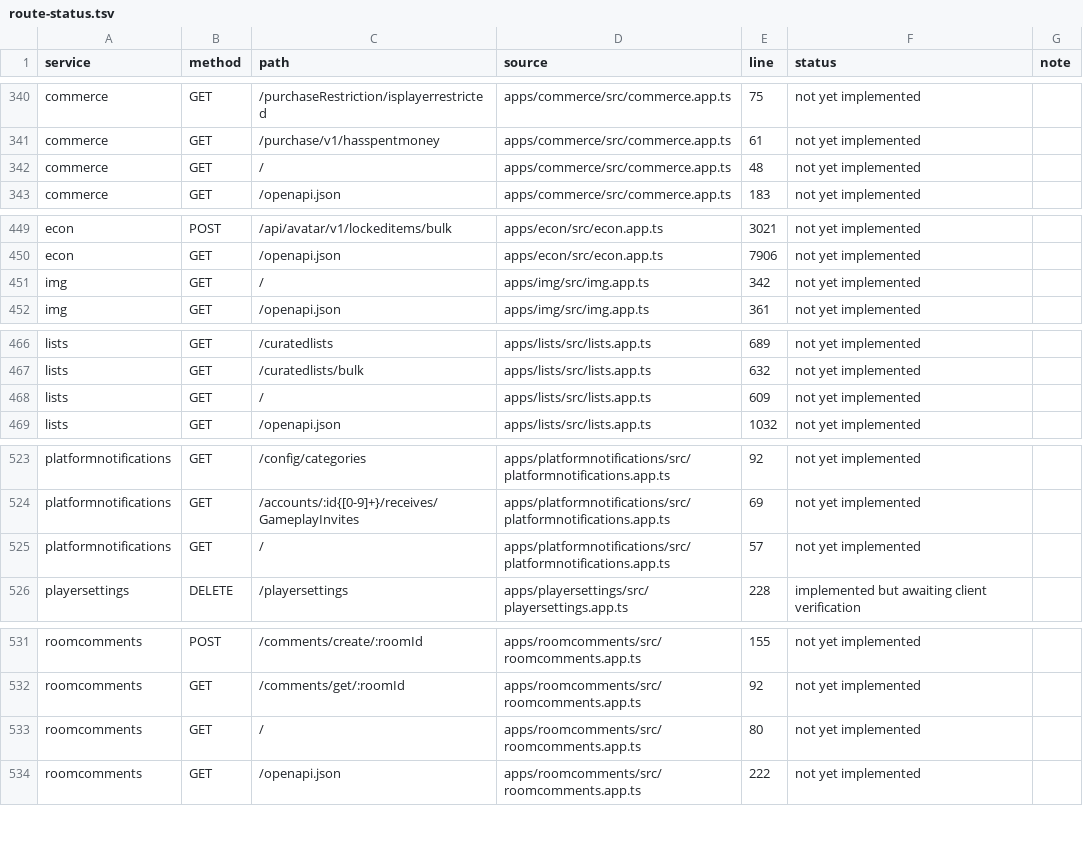
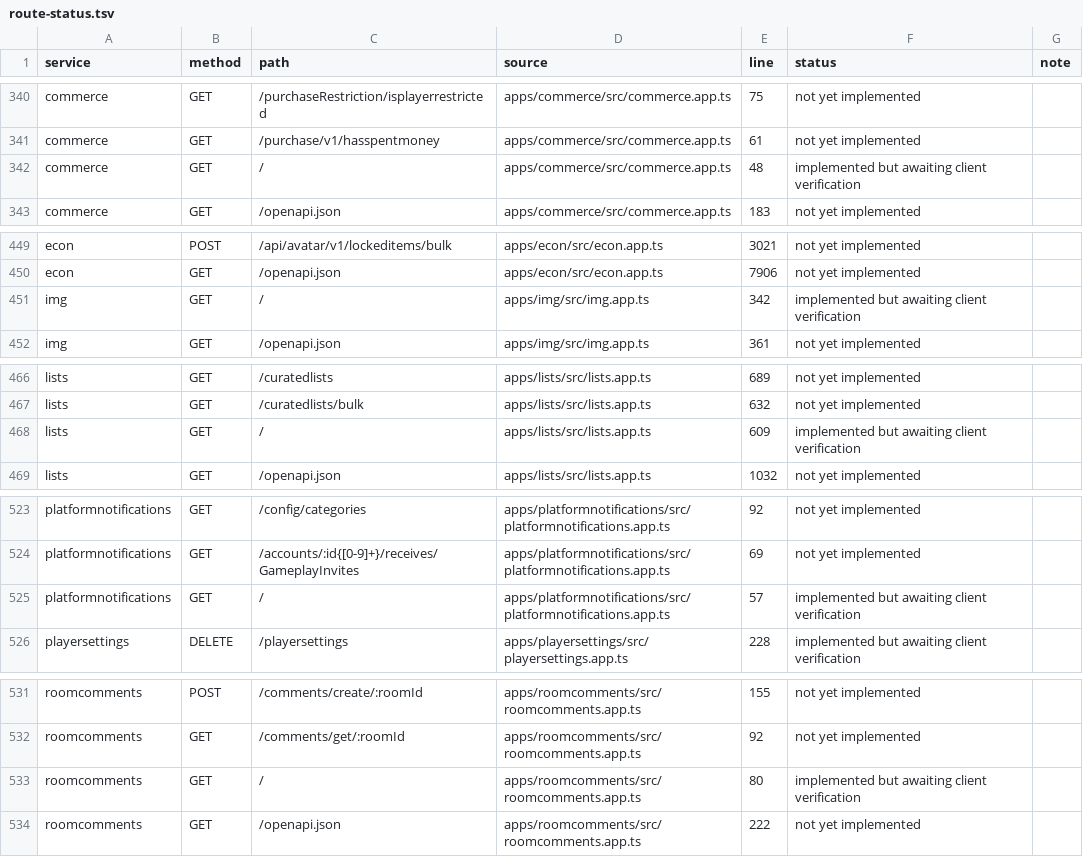
Before and after one commit to KromaRec/KromaRec, a TSV file: compat/route-status.tsv, drawn as a sheet; only a part is shown, gaps mark what is left out; the diff covers the shown part only.

```diff
--- a/compat/route-status.tsv
+++ b/compat/route-status.tsv
@@ -341,3 +341,3 @@ commerce	GET	/purchaseRestriction/isplayerrestricted	apps/commerce/src/commerce.
 commerce	GET	/purchase/v1/hasspentmoney	apps/commerce/src/commerce.app.ts	61	not yet implemented	
-commerce	GET	/	apps/commerce/src/commerce.app.ts	48	not yet implemented	
+commerce	GET	/	apps/commerce/src/commerce.app.ts	48	implemented but awaiting client verification	
 commerce	GET	/openapi.json	apps/commerce/src/commerce.app.ts	183	not yet implemented	
@@ -450,3 +450,3 @@ econ	POST	/api/avatar/v1/lockeditems/bulk	apps/econ/src/econ.app.ts	3021	not yet
 econ	GET	/openapi.json	apps/econ/src/econ.app.ts	7906	not yet implemented	
-img	GET	/	apps/img/src/img.app.ts	342	not yet implemented	
+img	GET	/	apps/img/src/img.app.ts	342	implemented but awaiting client verification	
 img	GET	/openapi.json	apps/img/src/img.app.ts	361	not yet implemented	
@@ -467,3 +467,3 @@ lists	GET	/curatedlists	apps/lists/src/lists.app.ts	689	not yet implemented
 lists	GET	/curatedlists/bulk	apps/lists/src/lists.app.ts	632	not yet implemented	
-lists	GET	/	apps/lists/src/lists.app.ts	609	not yet implemented	
+lists	GET	/	apps/lists/src/lists.app.ts	609	implemented but awaiting client verification	
 lists	GET	/openapi.json	apps/lists/src/lists.app.ts	1032	not yet implemented	
@@ -524,3 +524,3 @@ platformnotifications	GET	/config/categories	apps/platformnotifications/src/plat
 platformnotifications	GET	/accounts/:id{[0-9]+}/receives/GameplayInvites	apps/platformnotifications/src/platformnotifications.app.ts	69	not yet implemented	
-platformnotifications	GET	/	apps/platformnotifications/src/platformnotifications.app.ts	57	not yet implemented	
+platformnotifications	GET	/	apps/platformnotifications/src/platformnotifications.app.ts	57	implemented but awaiting client verification	
 playersettings	DELETE	/playersettings	apps/playersettings/src/playersettings.app.ts	228	implemented but awaiting client verification	
@@ -532,3 +532,3 @@ roomcomments	POST	/comments/create/:roomId	apps/roomcomments/src/roomcomments.ap
 roomcomments	GET	/comments/get/:roomId	apps/roomcomments/src/roomcomments.app.ts	92	not yet implemented	
-roomcomments	GET	/	apps/roomcomments/src/roomcomments.app.ts	80	not yet implemented	
+roomcomments	GET	/	apps/roomcomments/src/roomcomments.app.ts	80	implemented but awaiting client verification	
 roomcomments	GET	/openapi.json	apps/roomcomments/src/roomcomments.app.ts	222	not yet implemented	
```
Also changed, not shown: 8 edited cells elsewhere in this file, 16 other files.
